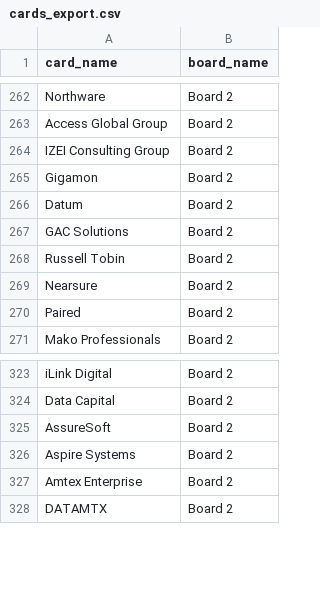
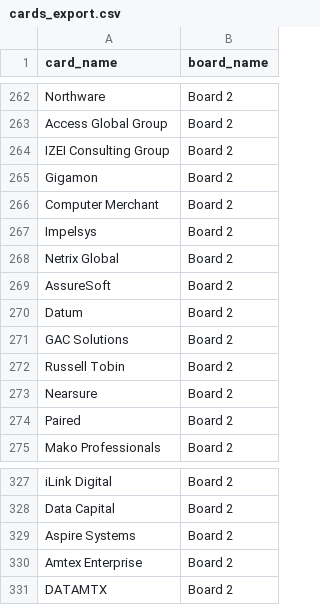
Before and after one commit to Falinkaz/autofdboardv1, a CSV file: cards_export.csv, drawn as a sheet; only a part is shown, gaps mark what is left out.

```diff
--- a/cards_export.csv
+++ b/cards_export.csv
@@ -265,2 +265,6 @@ IZEI Consulting Group,Board 2
 Gigamon,Board 2
+Computer Merchant,Board 2
+Impelsys,Board 2
+Netrix Global,Board 2
+AssureSoft,Board 2
 Datum,Board 2
@@ -324,3 +328,2 @@ iLink Digital,Board 2
 Data Capital,Board 2
-AssureSoft,Board 2
 Aspire Systems,Board 2
```
